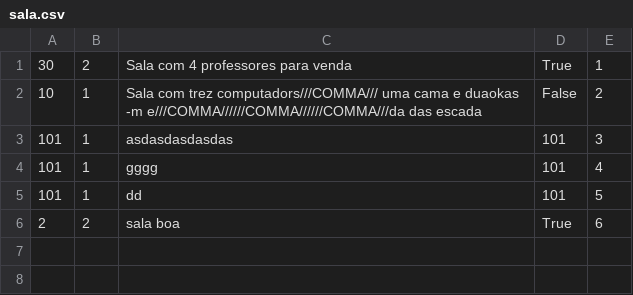
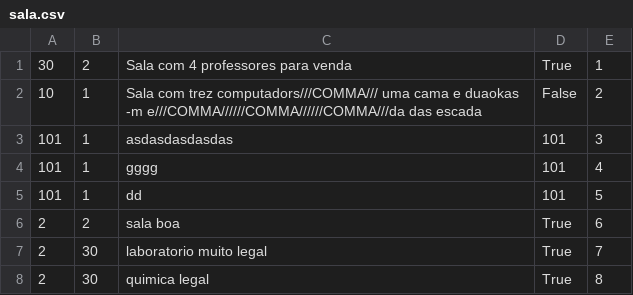
Before and after one commit to team-vectora/reserva-app, a CSV file: reserva_app/static/db/sala.csv, drawn as a sheet; the diff names each change by its address in the sheet, - before the commit and + after, or states it on an @@ line.

Commit message:
listar sala

```diff
--- a/reserva_app/static/db/sala.csv
+++ b/reserva_app/static/db/sala.csv
+row 7: 2 | 30 | laboratorio muito legal | True | 7
+row 8: 2 | 30 | quimica legal | True | 8
```
Also changed, not shown: 1 other file.
